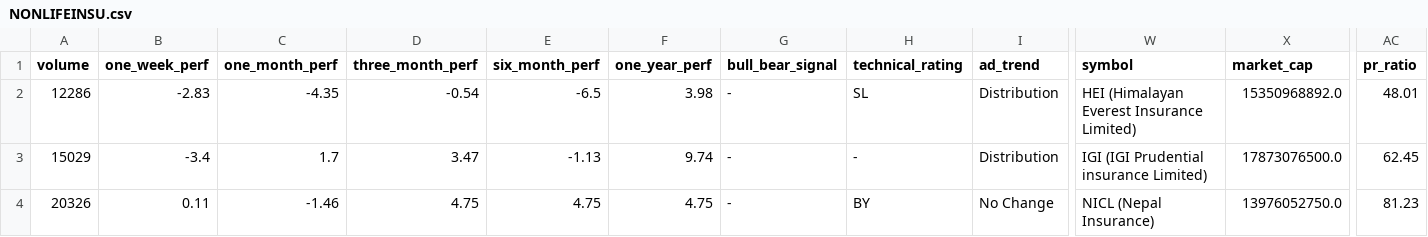
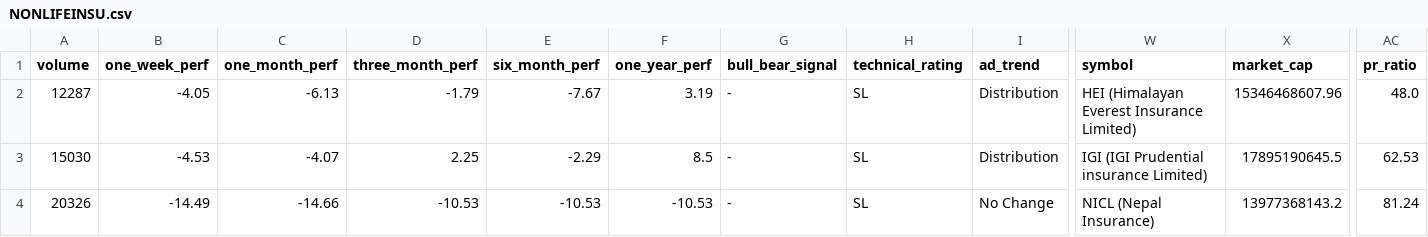
Before and after one commit to subediparas5/nepse-signaling, a CSV file: data/NONLIFEINSU.csv, drawn as a sheet; only a part is shown, gaps mark what is left out; the diff covers the shown part only; the diff names each change by its address in the sheet, - before the commit and + after, or states it on an @@ line.

```diff
--- a/data/NONLIFEINSU.csv
+++ b/data/NONLIFEINSU.csv
-A2 (volume): 12286
+A2 (volume): 12287
-B2 (one_week_perf): -2.83
+B2 (one_week_perf): -4.05
-C2 (one_month_perf): -4.35
+C2 (one_month_perf): -6.13
-D2 (three_month_perf): -0.54
+D2 (three_month_perf): -1.79
-E2 (six_month_perf): -6.5
+E2 (six_month_perf): -7.67
-F2 (one_year_perf): 3.98
+F2 (one_year_perf): 3.19
-X2 (market_cap): 15350968892.0
+X2 (market_cap): 15346468607.96
-AC2 (pr_ratio): 48.01
+AC2 (pr_ratio): 48.0
-A3 (volume): 15029
+A3 (volume): 15030
-B3 (one_week_perf): -3.4
+B3 (one_week_perf): -4.53
-C3 (one_month_perf): 1.7
+C3 (one_month_perf): -4.07
-D3 (three_month_perf): 3.47
+D3 (three_month_perf): 2.25
-E3 (six_month_perf): -1.13
+E3 (six_month_perf): -2.29
-F3 (one_year_perf): 9.74
+F3 (one_year_perf): 8.5
-H3 (technical_rating): -
+H3 (technical_rating): SL
-X3 (market_cap): 17873076500.0
+X3 (market_cap): 17895190645.5
-AC3 (pr_ratio): 62.45
+AC3 (pr_ratio): 62.53
-B4 (one_week_perf): 0.11
+B4 (one_week_perf): -14.49
-C4 (one_month_perf): -1.46
+C4 (one_month_perf): -14.66
-D4 (three_month_perf): 4.75
+D4 (three_month_perf): -10.53
-E4 (six_month_perf): 4.75
+E4 (six_month_perf): -10.53
-F4 (one_year_perf): 4.75
+F4 (one_year_perf): -10.53
-H4 (technical_rating): BY
+H4 (technical_rating): SL
-X4 (market_cap): 13976052750.0
+X4 (market_cap): 13977368143.2
-AC4 (pr_ratio): 81.23
+AC4 (pr_ratio): 81.24
```
Also changed, not shown: 75 edited cells elsewhere in this file, data/BANKING.csv, data/DEVBANK.csv, 10 other files.
